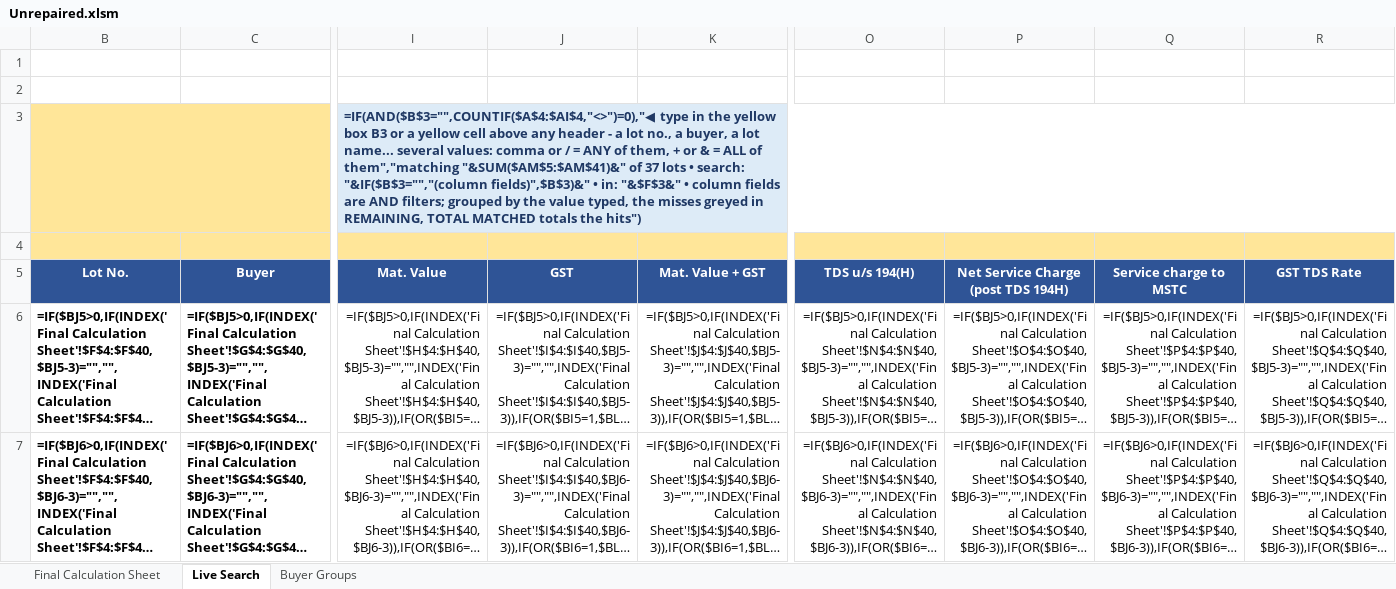
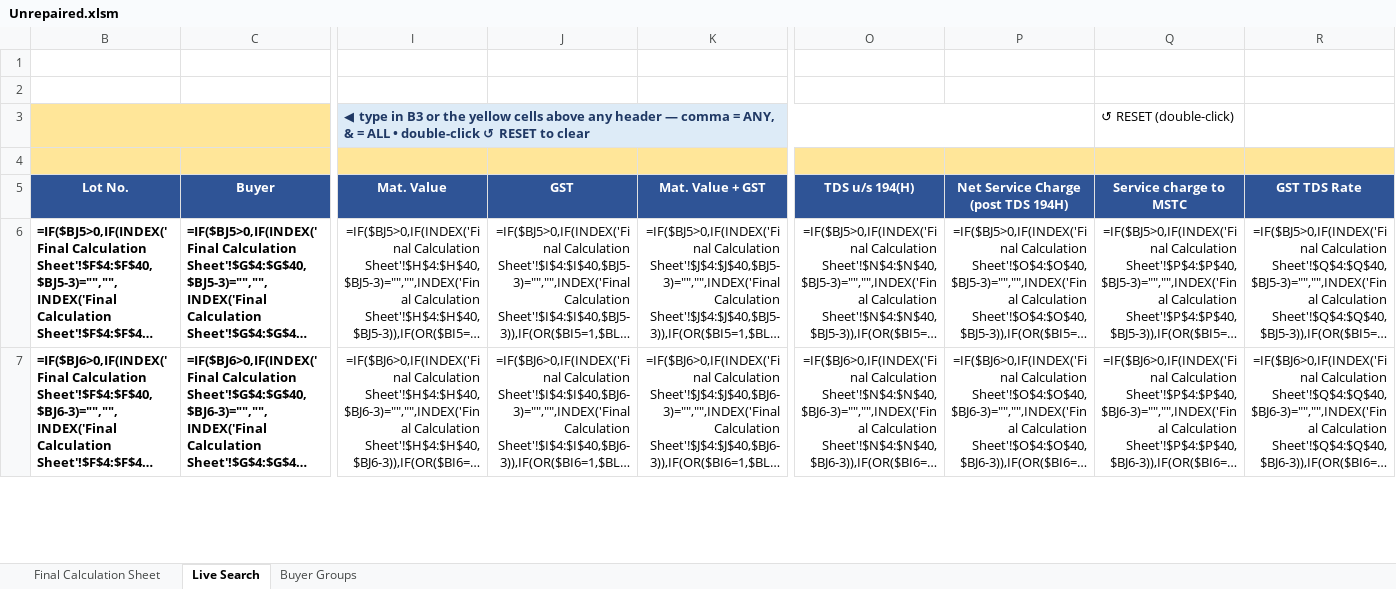
Before and after one commit to piyush4315/12.09.2026, an Excel workbook: Unrepaired.xlsm, sheet Live Search, drawn as a sheet; only a part is shown, gaps mark what is left out; long unchanged cells end in …; values as stored, in another font and other column widths than the file's, no borders; formulas without a stored value are shown as written; conditional formats not drawn; the diff names each change by its address in the sheet, - before the commit and + after, or states it on an @@ line.

Commit message:
v7.7: Live Search one-click RESET (double-click red label) - xlsm
- new red label in Q3 'RESET (double-click)' (new red-bold cell style)
- BeforeDoubleClick on Q3 clears B3/D3, resets F3 to 'Lot No. + Buyer + Name',
  clears all 34 yellow box filters (B4:AI4) and restores plain lot order
- row-3 hint shortened (merge I3:AI3 -> I3:P3) and now points at RESET
- how-to (A2) documents the RESET; VBA container rebuilt (Sheet2 + SortToggle)
- Unrepaired.xlsx unchanged (no macros there)

Co-authored-by: arena-agent <297053741+arena-agent@users.noreply.github.com>

```diff
--- a/Unrepaired.xlsm (sheet Live Search)
+++ b/Unrepaired.xlsm (sheet Live Search)
-I3 (Mat. Value): =IF(AND($B$3="",COUNTIF($A$4:$AI$4,"<>")=0),"◀ type in the yellow box B3 or a yellow cell above any header - a lot no., a buyer, a lot name... several values: comma or / = ANY of them, + or & = ALL of them","matching "&SUM($AM$5:$AM$41)&" of 37 lots • search: "&IF($B$3="","(column fields)",$B$3)&" • in: "&$F$3&" • column fields are AND filters; grouped by the value typed, the misses greyed in REMAINING, TOTAL MATCHED totals the hits")
+I3 (Mat. Value): ◀ type in B3 or the yellow cells above any header — comma = ANY, & = ALL • double-click ↺ RESET to clear
-I3:AI3 merged
+I3:P3 merged
-Q3 (Service charge to MSTC): (empty)
+Q3 (Service charge to MSTC): ↺ RESET (double-click)
```
Also changed, not shown: hidden cells.
